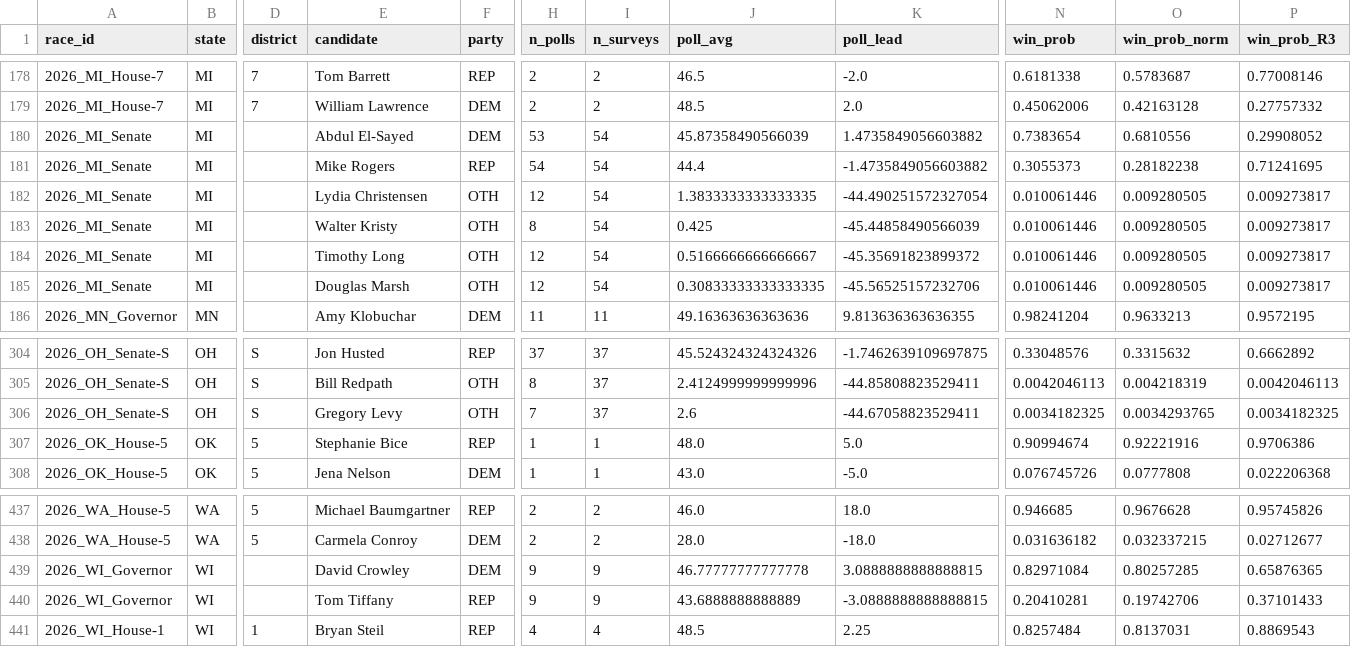
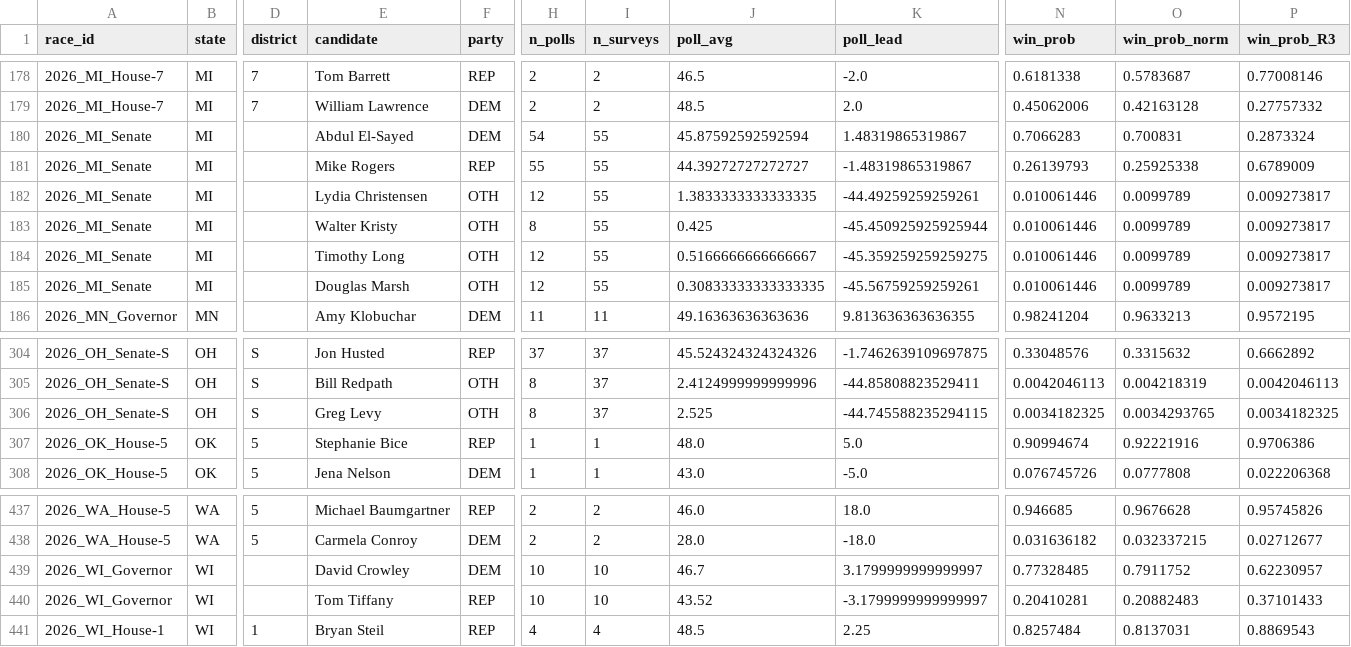
Before and after one commit to pjmerica/polling-agg-2026, a CSV file: data/processed/model_predictions_2026.csv, drawn as a sheet; only a part is shown, gaps mark what is left out; the diff covers the shown part only; the diff names each change by its address in the sheet, - before the commit and + after, or states it on an @@ line.

```diff
--- a/data/processed/model_predictions_2026.csv
+++ b/data/processed/model_predictions_2026.csv
-H180 (n_polls): 53
+H180 (n_polls): 54
-I180:I185 (n_surveys): 54
+I180:I185 (n_surveys): 55
-J180 (poll_avg): 45.87358490566039
+J180 (poll_avg): 45.87592592592594
-K180 (poll_lead): 1.4735849056603882
+K180 (poll_lead): 1.48319865319867
-N180 (win_prob): 0.7383654
+N180 (win_prob): 0.7066283
-O180 (win_prob_norm): 0.6810556
+O180 (win_prob_norm): 0.700831
-P180 (win_prob_R3): 0.29908052
+P180 (win_prob_R3): 0.2873324
-H181 (n_polls): 54
+H181 (n_polls): 55
-J181 (poll_avg): 44.4
+J181 (poll_avg): 44.39272727272727
-K181 (poll_lead): -1.4735849056603882
+K181 (poll_lead): -1.48319865319867
-N181 (win_prob): 0.3055373
+N181 (win_prob): 0.26139793
-O181 (win_prob_norm): 0.28182238
+O181 (win_prob_norm): 0.25925338
-P181 (win_prob_R3): 0.71241695
+P181 (win_prob_R3): 0.6789009
-K182 (poll_lead): -44.490251572327054
+K182 (poll_lead): -44.49259259259261
-O182:O185 (win_prob_norm): 0.009280505
+O182:O185 (win_prob_norm): 0.0099789
-K183 (poll_lead): -45.44858490566039
+K183 (poll_lead): -45.450925925925944
-K184 (poll_lead): -45.35691823899372
+K184 (poll_lead): -45.359259259259275
-K185 (poll_lead): -45.56525157232706
+K185 (poll_lead): -45.56759259259261
-E306 (candidate): Gregory Levy
+E306 (candidate): Greg Levy
-H306 (n_polls): 7
+H306 (n_polls): 8
-J306 (poll_avg): 2.6
+J306 (poll_avg): 2.525
-K306 (poll_lead): -44.67058823529411
+K306 (poll_lead): -44.745588235294115
-H439:H440 (n_polls): 9
+H439:H440 (n_polls): 10
-I439:I440 (n_surveys): 9
+I439:I440 (n_surveys): 10
-J439 (poll_avg): 46.77777777777778
+J439 (poll_avg): 46.7
-K439 (poll_lead): 3.0888888888888815
+K439 (poll_lead): 3.1799999999999997
-N439 (win_prob): 0.82971084
+N439 (win_prob): 0.77328485
-O439 (win_prob_norm): 0.80257285
+O439 (win_prob_norm): 0.7911752
-P439 (win_prob_R3): 0.65876365
+P439 (win_prob_R3): 0.62230957
-J440 (poll_avg): 43.6888888888889
+J440 (poll_avg): 43.52
-K440 (poll_lead): -3.0888888888888815
+K440 (poll_lead): -3.1799999999999997
-O440 (win_prob_norm): 0.19742706
+O440 (win_prob_norm): 0.20882483
```
Also changed, not shown: 50 edited cells elsewhere in this file, data/processed/model_margin_predictions_2026.csv, data/processed/model_primary_predictions_2026.csv, 9 other files.
